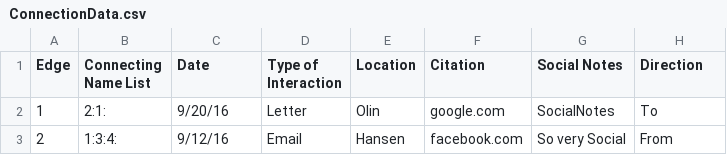
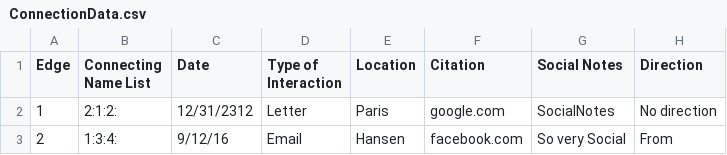
Before and after one commit to AugustanaCSC285Fall16/FlickerRepo, a CSV file: FlickerProject/DataFiles/ConnectionData.csv, drawn as a sheet.

Commit message:
connection

```diff
--- a/FlickerProject/DataFiles/ConnectionData.csv
+++ b/FlickerProject/DataFiles/ConnectionData.csv
@@ -1,3 +1,3 @@
 "Edge","Connecting Name List","Date","Type of Interaction","Location","Citation","Social Notes","Direction"
-"1","2:1:","9/20/16","Letter","Olin","google.com","SocialNotes","To"
+"1","2:1:2:","12/31/2312","Letter","Paris","google.com","SocialNotes","No direction"
 "2","1:3:4:","9/12/16","Email","Hansen","facebook.com","So very Social","From"
```
